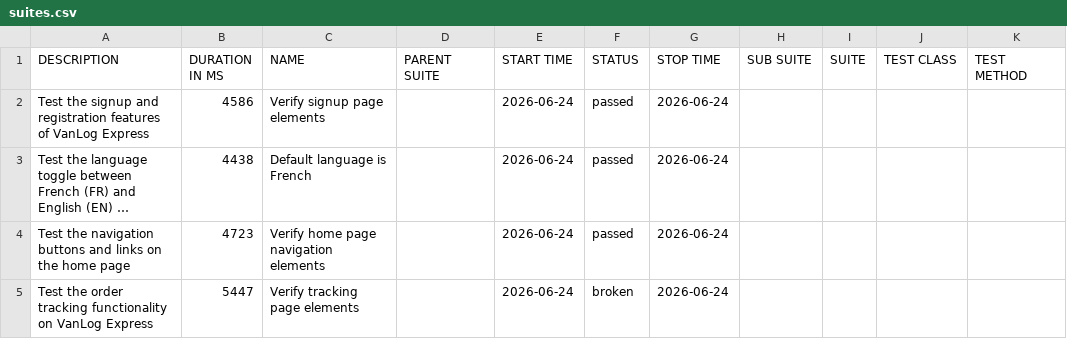
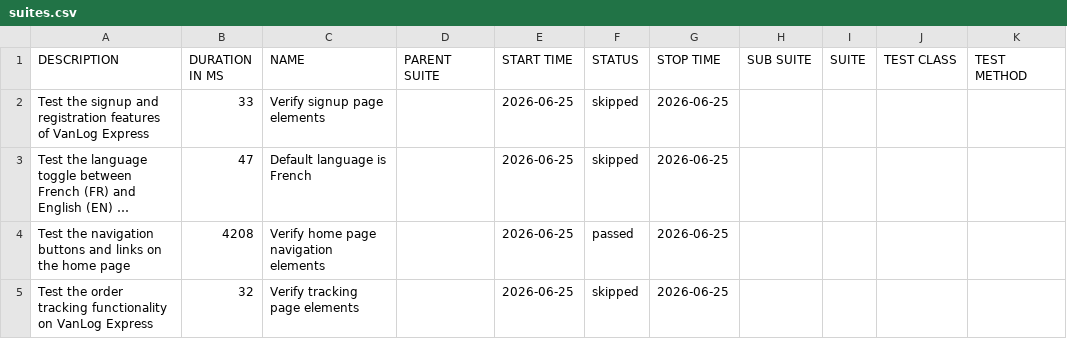
Before and after one commit to Raef211/Automation-vanlog-express, a CSV file: nightly/data/suites.csv, drawn as a sheet; long unchanged cells end in …; the diff names each change by its address in the sheet, - before the commit and + after, or states it on an @@ line.

```diff
--- a/nightly/data/suites.csv
+++ b/nightly/data/suites.csv
-B2 (DURATION IN MS): 4586
+B2 (DURATION IN MS): 33
-E2:E5 (START TIME): 2026-06-24
+E2:E5 (START TIME): 2026-06-25
-F2:F3 (STATUS): passed
+F2:F3 (STATUS): skipped
-G2:G5 (STOP TIME): 2026-06-24
+G2:G5 (STOP TIME): 2026-06-25
-B3 (DURATION IN MS): 4438
+B3 (DURATION IN MS): 47
-B4 (DURATION IN MS): 4723
+B4 (DURATION IN MS): 4208
-B5 (DURATION IN MS): 5447
+B5 (DURATION IN MS): 32
-F5 (STATUS): broken
+F5 (STATUS): skipped
```
Also changed, not shown: nightly/data/behaviors.csv, 26 other files.
